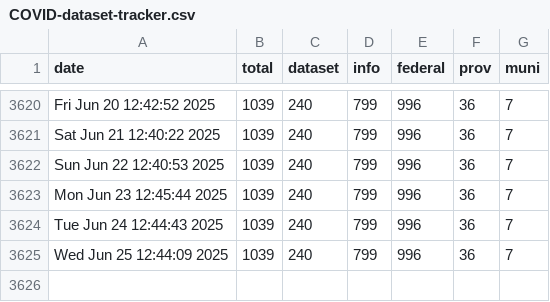
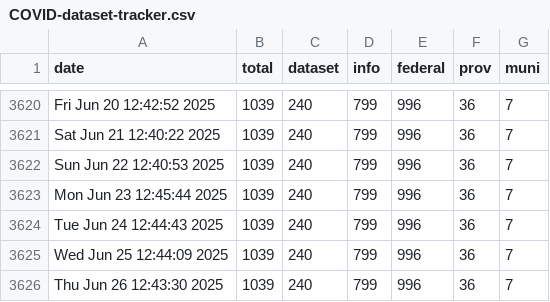
Before and after one commit to PatLittle/OpenGov_R_Scripts, a CSV file: COVID-dataset-tracker.csv, drawn as a sheet; only a part is shown, gaps mark what is left out; the diff names each change by its address in the sheet, - before the commit and + after, or states it on an @@ line.

```diff
--- a/COVID-dataset-tracker.csv
+++ b/COVID-dataset-tracker.csv
+row 3626: Thu Jun 26 12:43:30 2025 | 1039 | 240 | 799 | 996 | 36 | 7
```
Also changed, not shown: COVID-dataset-list.csv.
